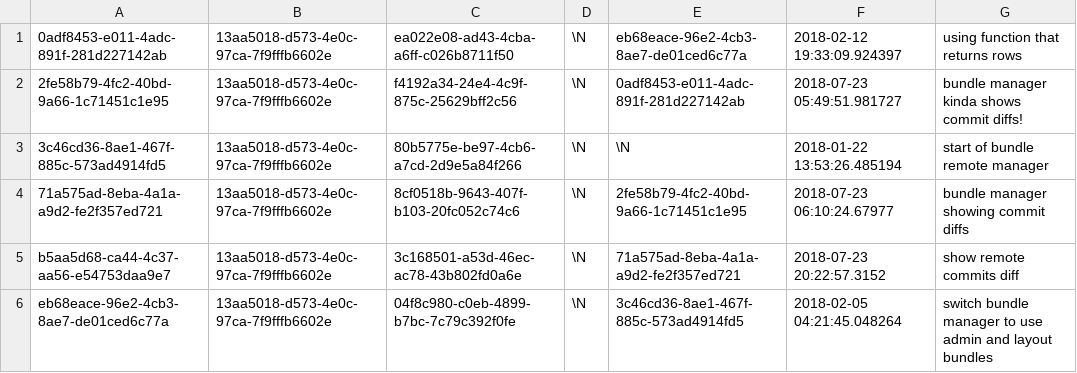
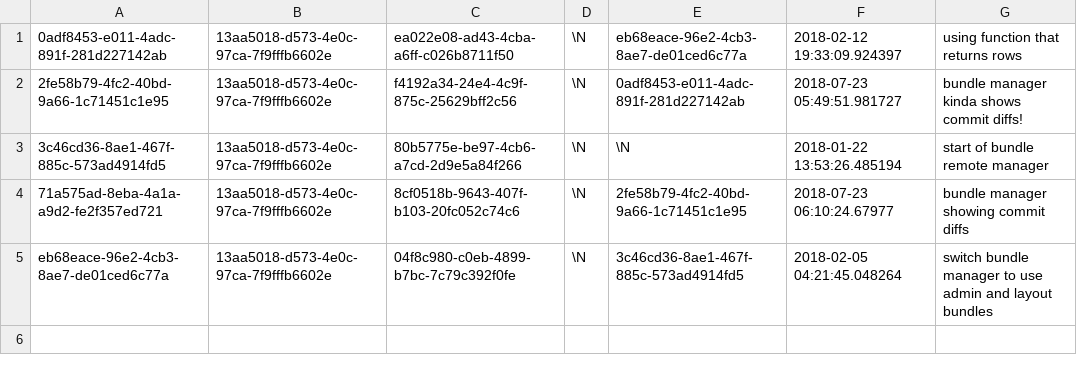
Before and after one commit to aquametalabs/aquameta, a CSV file: bundles-available/org.aquameta.core.bundle/commit.csv, drawn as a sheet; the diff names each change by its address in the sheet, - before the commit and + after, or states it on an @@ line.

Commit message:
better bundle manager commit diffs

```diff
--- a/bundles-available/org.aquameta.core.bundle/commit.csv
+++ b/bundles-available/org.aquameta.core.bundle/commit.csv
-row 5: b5aa5d68-ca44-4c37-aa56-e54753daa9e7 | 13aa5018-d573-4e0c-97ca-7f9fffb6602e | 3c168501-a53d-46ec-ac78-43b802fd0a6e | \N | 71a575ad-8eba-4a1a-a9d2-fe2f357ed721 | 2018-07-23 20:22:57.3152 | show remote commits diff
```
Also changed, not shown: bundles-available/org.aquameta.core.bundle/blob.csv, bundles-available/org.aquameta.core.bundle/rowset_row.csv, 3 other files.
